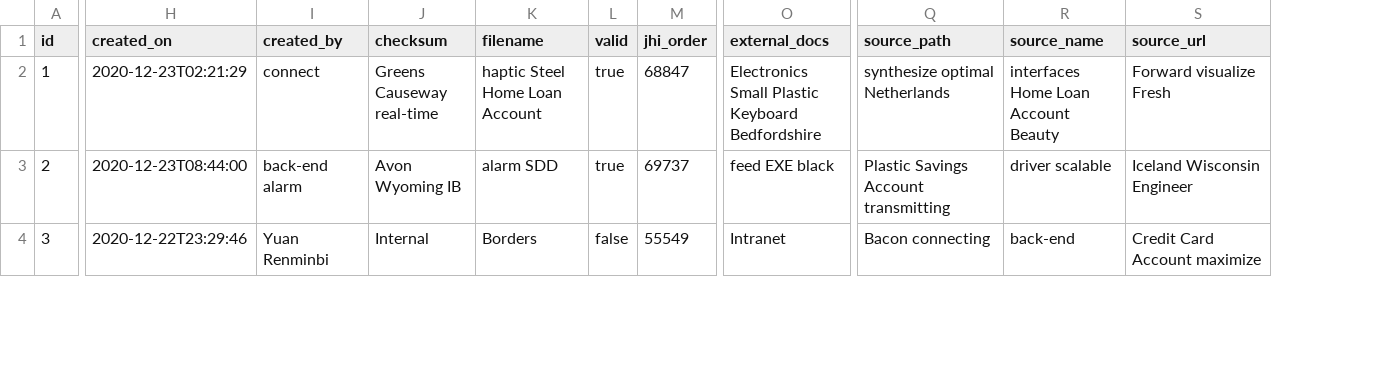
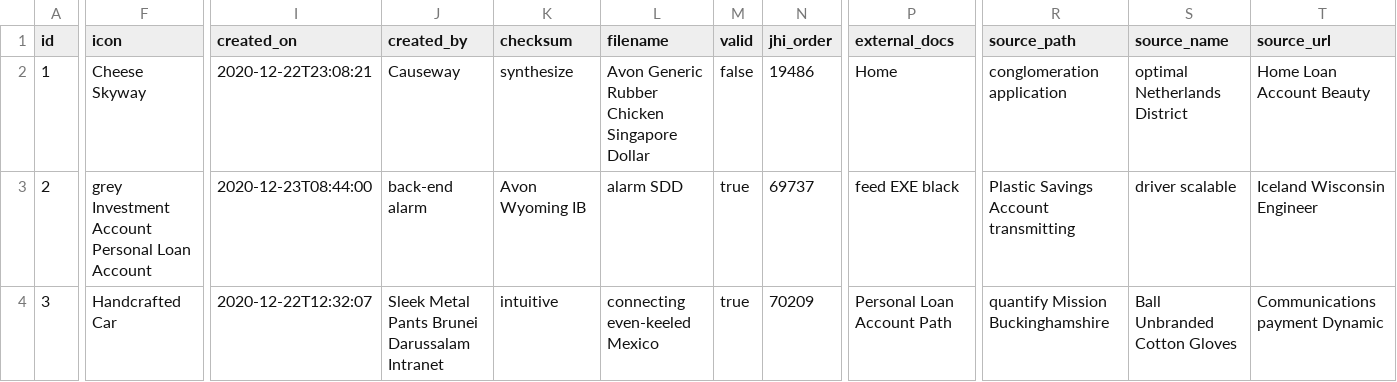
Before and after one commit to Backbase/boat-bay, a CSV file: src/main/resources/config/liquibase/fake-data/spec.csv, drawn as a sheet; only a part is shown, gaps mark what is left out; addresses are those after the commit; the diff covers the shown part only; the diff names each change by its address in the sheet, - before the commit and + after, or states it on an @@ line.

```diff
--- a/src/main/resources/config/liquibase/fake-data/spec.csv
+++ b/src/main/resources/config/liquibase/fake-data/spec.csv
+column F (icon), rows 2-4: Cheese Skyway | grey Investment Account Personal Loan Account | Handcrafted Car
-I2 (created_on): 2020-12-23T02:21:29
+I2 (created_on): 2020-12-22T23:08:21
-J2 (created_by): connect
+J2 (created_by): Causeway
-K2 (checksum): Greens Causeway real-time
+K2 (checksum): synthesize
-L2 (filename): haptic Steel Home Loan Account
+L2 (filename): Avon Generic Rubber Chicken Singapore Dollar
-M2 (valid): true
+M2 (valid): false
-N2 (jhi_order): 68847
+N2 (jhi_order): 19486
-P2 (external_docs): Electronics Small Plastic Keyboard Bedfordshire
+P2 (external_docs): Home
-R2 (source_path): synthesize optimal Netherlands
+R2 (source_path): conglomeration application
-S2 (source_name): interfaces Home Loan Account Beauty
+S2 (source_name): optimal Netherlands District
-T2 (source_url): Forward visualize Fresh
+T2 (source_url): Home Loan Account Beauty
-I4 (created_on): 2020-12-22T23:29:46
+I4 (created_on): 2020-12-22T12:32:07
-J4 (created_by): Yuan Renminbi
+J4 (created_by): Sleek Metal Pants Brunei Darussalam Intranet
-K4 (checksum): Internal
+K4 (checksum): intuitive
-L4 (filename): Borders
+L4 (filename): connecting even-keeled Mexico
-M4 (valid): false
+M4 (valid): true
-N4 (jhi_order): 55549
+N4 (jhi_order): 70209
-P4 (external_docs): Intranet
+P4 (external_docs): Personal Loan Account Path
-R4 (source_path): Bacon connecting
+R4 (source_path): quantify Mission Buckinghamshire
-S4 (source_name): back-end
+S4 (source_name): Ball Unbranded Cotton Gloves
-T4 (source_url): Credit Card Account maximize
+T4 (source_url): Communications payment Dynamic
```
Also changed, not shown: 138 edited cells elsewhere in this file, src/main/resources/config/liquibase/fake-data/product_release.csv, src/main/resources/config/liquibase/fake-data/source.csv, 52 other files.
